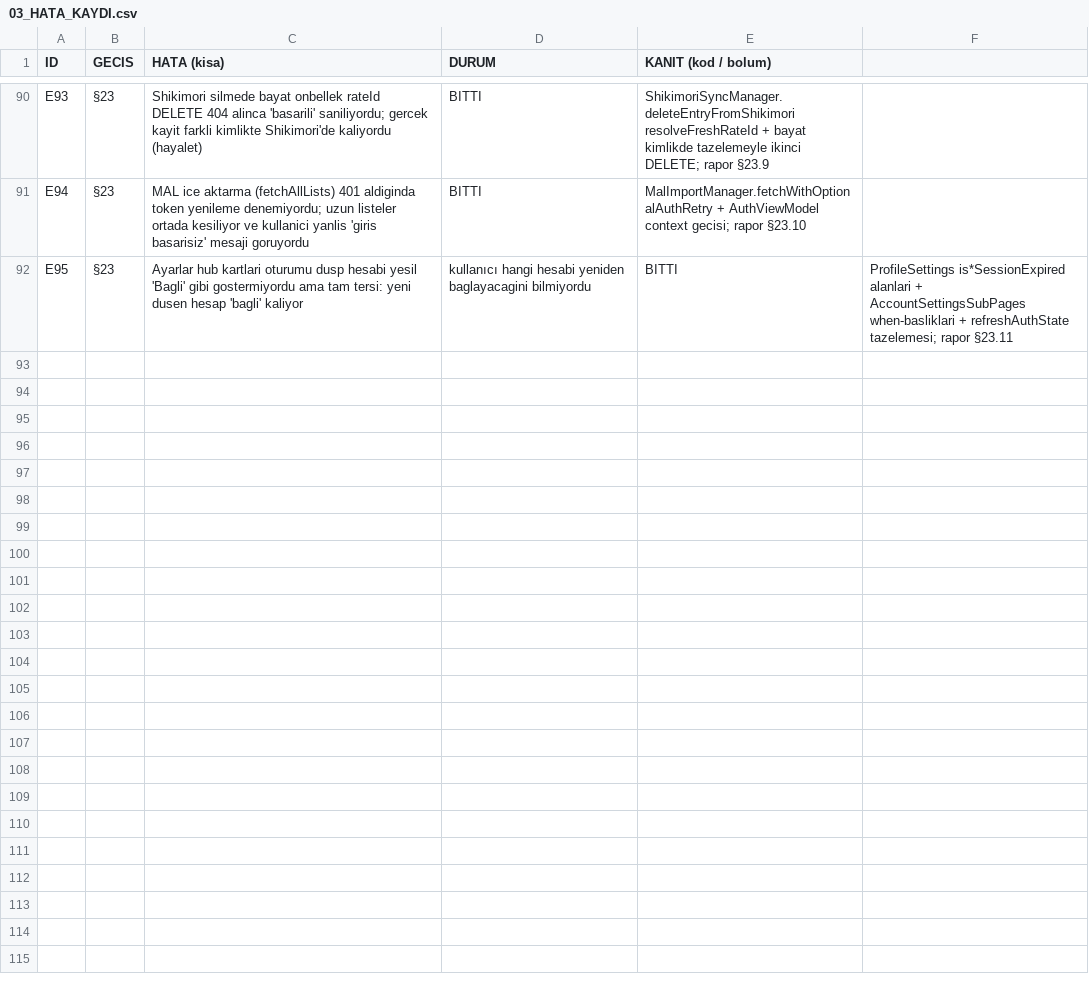
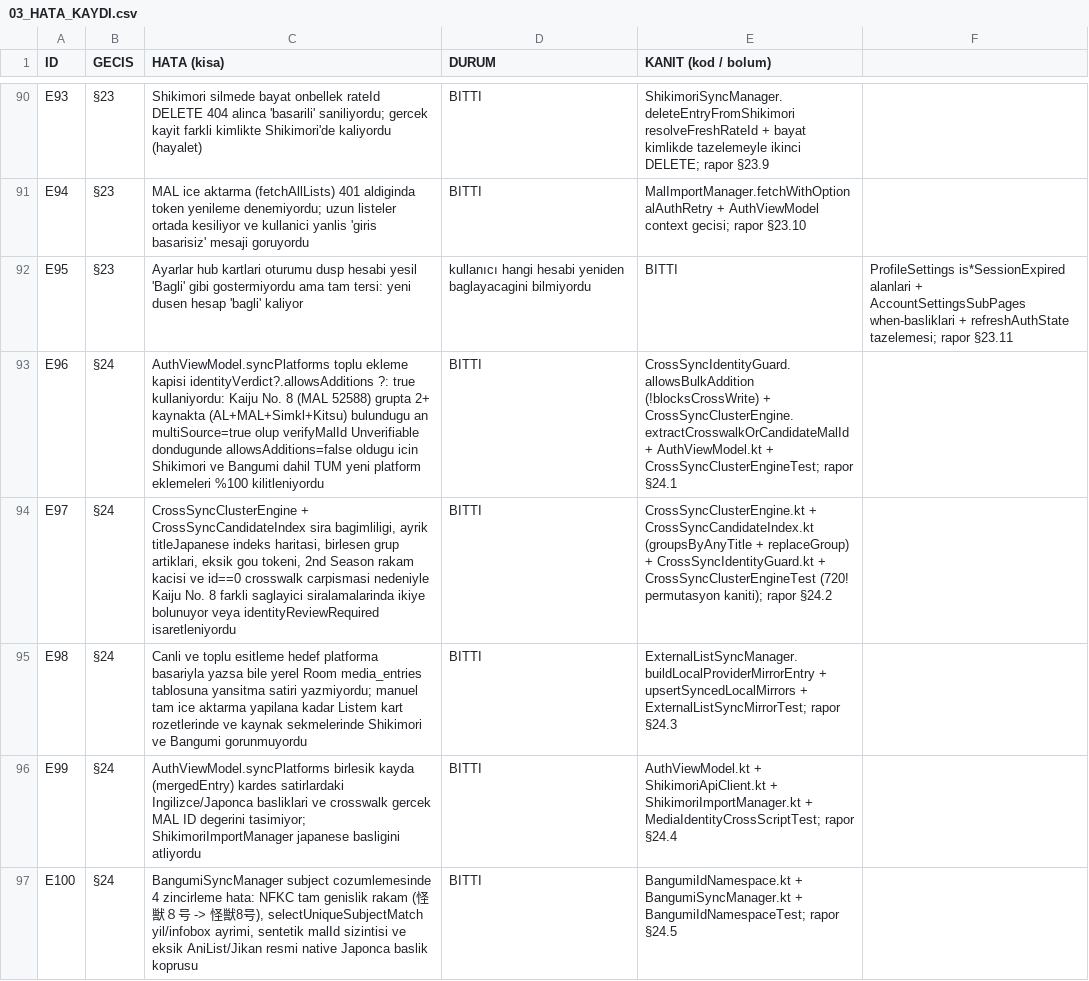
Before and after one commit to f26901964-eng/Kitsugi-Beta, a CSV file: PLAN-VE-TASK/03_HATA_KAYDI.csv, drawn as a sheet; only a part is shown, gaps mark what is left out; the diff covers the shown part only; the diff names each change by its address in the sheet, - before the commit and + after, or states it on an @@ line.

Commit message:
fix(taxonomy,docs): align TaxonomyLabelsTest genre cap (160) & sync PLAN-VE-TASK trackers (E83-E105)
Co-authored-by: arena-agent <297053741+arena-agent@users.noreply.github.com>

```diff
--- a/PLAN-VE-TASK/03_HATA_KAYDI.csv
+++ b/PLAN-VE-TASK/03_HATA_KAYDI.csv
+row 93: E96 | §24 | AuthViewModel.syncPlatforms toplu ekleme kapisi identityVerdict?.allowsAdditions ?: true kullaniyordu: Kaiju No. 8 (MAL 52588) grupta 2+ kaynakta (AL+MAL+Simkl+Kitsu) bulundugu an multiSource=true olup verifyMalId Unverifiable dondugunde allowsAdditions=false oldugu icin Shikimori ve Bangumi dahil TUM yeni platform eklemeleri %100 kilitleniyordu | BITTI | CrossSyncIdentityGuard.allowsBulkAddition (!blocksCrossWrite) + CrossSyncClusterEngine.extractCrosswalkOrCandidateMalId + AuthViewModel.kt + CrossSyncClusterEngineTest; rapor §24.1
+row 94: E97 | §24 | CrossSyncClusterEngine + CrossSyncCandidateIndex sira bagimliligi, ayrik titleJapanese indeks haritasi, birlesen grup artiklari, eksik gou tokeni, 2nd Season rakam kacisi ve id==0 crosswalk carpismasi nedeniyle Kaiju No. 8 farkli saglayici siralamalarinda ikiye bolunuyor veya identityReviewRequired isaretleniyordu | BITTI | CrossSyncClusterEngine.kt + CrossSyncCandidateIndex.kt (groupsByAnyTitle + replaceGroup) + CrossSyncIdentityGuard.kt + CrossSyncClusterEngineTest (720! permutasyon kaniti); rapor §24.2
+row 95: E98 | §24 | Canli ve toplu esitleme hedef platforma basariyla yazsa bile yerel Room media_entries tablosuna yansitma satiri yazmiyordu; manuel tam ice aktarma yapilana kadar Listem kart rozetlerinde ve kaynak sekmelerinde Shikimori ve Bangumi gorunmuyordu | BITTI | ExternalListSyncManager.buildLocalProviderMirrorEntry + upsertSyncedLocalMirrors + ExternalListSyncMirrorTest; rapor §24.3
+row 96: E99 | §24 | AuthViewModel.syncPlatforms birlesik kayda (mergedEntry) kardes satirlardaki Ingilizce/Japonca basliklari ve crosswalk gercek MAL ID degerini tasimiyor; ShikimoriImportManager japanese basligini atliyordu | BITTI | AuthViewModel.kt + ShikimoriApiClient.kt + ShikimoriImportManager.kt + MediaIdentityCrossScriptTest; rapor §24.4
+row 97: E100 | §24 | BangumiSyncManager subject cozumlemesinde 4 zincirleme hata: NFKC tam genislik rakam (怪獣８号 -> 怪獣8号), selectUniqueSubjectMatch yil/infobox ayrimi, sentetik malId sizintisi ve eksik AniList/Jikan resmi native Japonca baslik koprusu | BITTI | BangumiIdNamespace.kt + BangumiSyncManager.kt + BangumiIdNamespaceTest; rapor §24.5
```
Also changed, not shown: 5 added rows elsewhere in this file, 2 other files.
